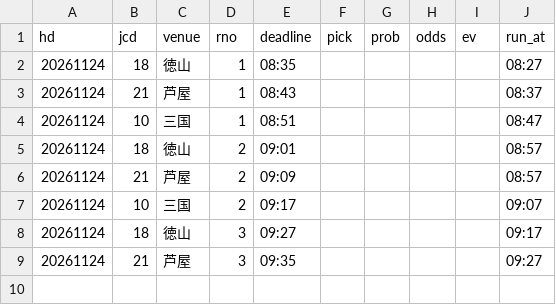
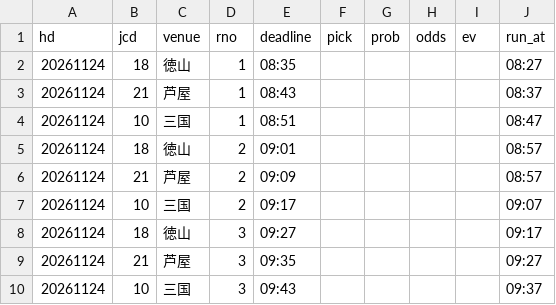
Before and after one commit to pocha2525/boatrace-ai, a CSV file: logs/20261124.csv, drawn as a sheet; the diff names each change by its address in the sheet, - before the commit and + after, or states it on an @@ line.

```diff
--- a/logs/20261124.csv
+++ b/logs/20261124.csv
+row 10: 20261124 | 10 | 三国 | 3 | 09:43 |  |  |  |  | 09:37
```
